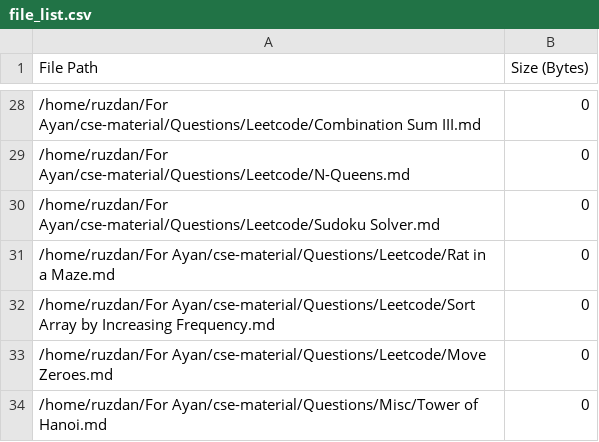
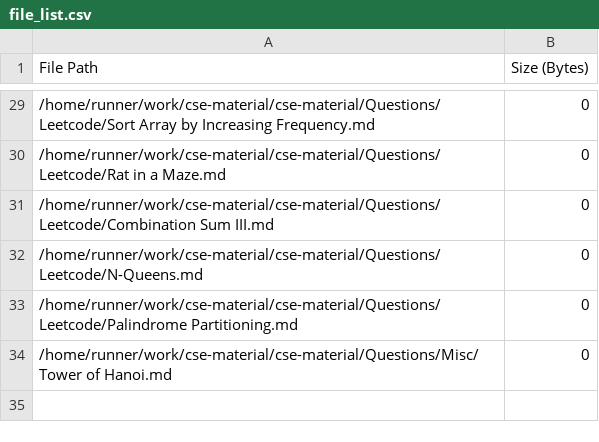
Before and after one commit to AyanRuzdan/cse-material, a CSV file: file_list.csv, drawn as a sheet; only a part is shown, gaps mark what is left out; the diff covers the shown part only.

```diff
--- a/file_list.csv
+++ b/file_list.csv
@@ -28,7 +29,6 @@ File Path,Size (Bytes)
-/home/ruzdan/For Ayan/cse-material/Questions/Leetcode/Combination Sum III.md,0
-/home/ruzdan/For Ayan/cse-material/Questions/Leetcode/N-Queens.md,0
-/home/ruzdan/For Ayan/cse-material/Questions/Leetcode/Sudoku Solver.md,0
-/home/ruzdan/For Ayan/cse-material/Questions/Leetcode/Rat in a Maze.md,0
-/home/ruzdan/For Ayan/cse-material/Questions/Leetcode/Sort Array by Increasing Frequency.md,0
-/home/ruzdan/For Ayan/cse-material/Questions/Leetcode/Move Zeroes.md,0
-/home/ruzdan/For Ayan/cse-material/Questions/Misc/Tower of Hanoi.md,0
+/home/runner/work/cse-material/cse-material/Questions/Leetcode/Sort Array by Increasing Frequency.md,0
+/home/runner/work/cse-material/cse-material/Questions/Leetcode/Rat in a Maze.md,0
+/home/runner/work/cse-material/cse-material/Questions/Leetcode/Combination Sum III.md,0
+/home/runner/work/cse-material/cse-material/Questions/Leetcode/N-Queens.md,0
+/home/runner/work/cse-material/cse-material/Questions/Leetcode/Palindrome Partitioning.md,0
+/home/runner/work/cse-material/cse-material/Questions/Misc/Tower of Hanoi.md,0
```
Also changed, not shown: 1 added row and 26 edited cells elsewhere in this file.
